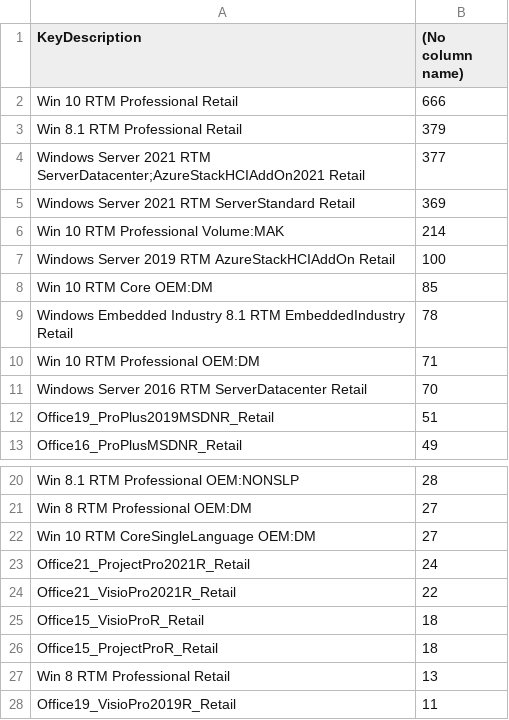
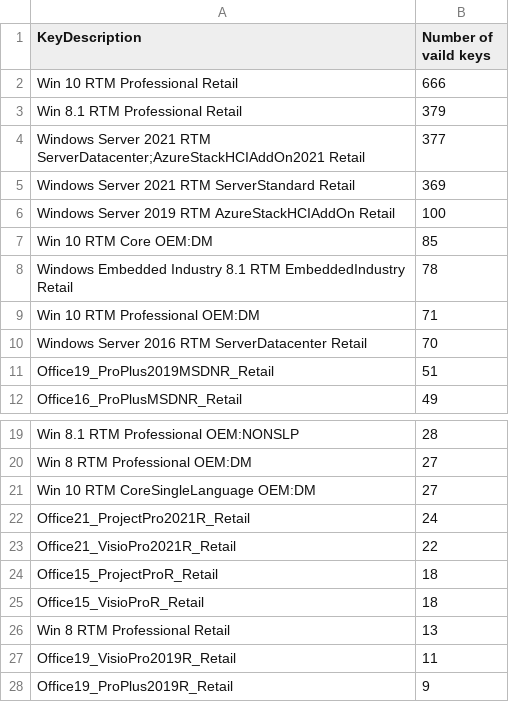
Before and after one commit to TheFlightSims/windowsserver-mgmttools, a CSV file: db/getkeysonline/table/List Vaild Keys.csv, drawn as a sheet; only a part is shown, gaps mark what is left out; the shorter side is filled out with more unchanged rows; the diff covers the shown part only.

```diff
--- a/db/getkeysonline/table/List Vaild Keys.csv
+++ b/db/getkeysonline/table/List Vaild Keys.csv
@@ -1,2 +1,2 @@
-KeyDescription,(No column name)
+KeyDescription,Number of vaild keys
 Win 10 RTM Professional Retail,666
@@ -5,3 +5,2 @@ Windows Server 2021 RTM ServerDatacenter;AzureStackHCIAddOn2021 Retail,377
 Windows Server 2021 RTM ServerStandard Retail,369
-Win 10 RTM Professional Volume:MAK,214
 Windows Server 2019 RTM AzureStackHCIAddOn Retail,100
@@ -24,4 +23,4 @@ Office21_ProjectPro2021R_Retail,24
 Office21_VisioPro2021R_Retail,22
+Office15_ProjectProR_Retail,18
 Office15_VisioProR_Retail,18
-Office15_ProjectProR_Retail,18
 Win 8 RTM Professional Retail,13
```
Also changed, not shown: 14 moved rows elsewhere in this file, 2 other files.
